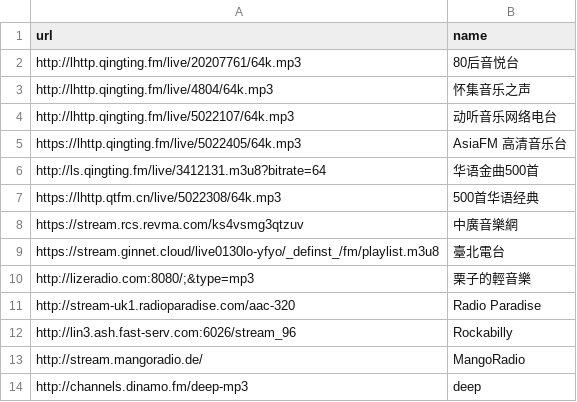
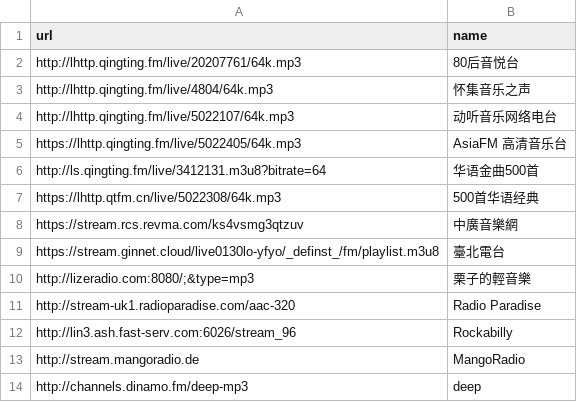
Before and after one commit to zendo/nsworld, a CSV file: dotfiles/radioboat/urls.csv, drawn as a sheet.

```diff
--- a/dotfiles/radioboat/urls.csv
+++ b/dotfiles/radioboat/urls.csv
@@ -12,3 +12,3 @@ http://stream-uk1.radioparadise.com/aac-320,Radio Paradise
 http://lin3.ash.fast-serv.com:6026/stream_96,Rockabilly
-http://stream.mangoradio.de/,MangoRadio
+http://stream.mangoradio.de,MangoRadio
 http://channels.dinamo.fm/deep-mp3,deep
```
Also changed, not shown: 6 other files.
